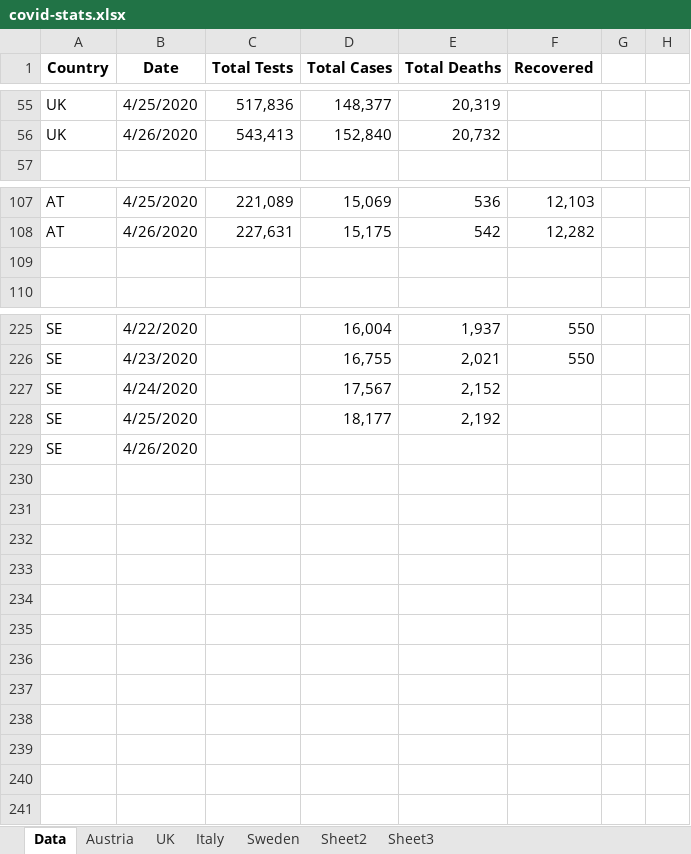
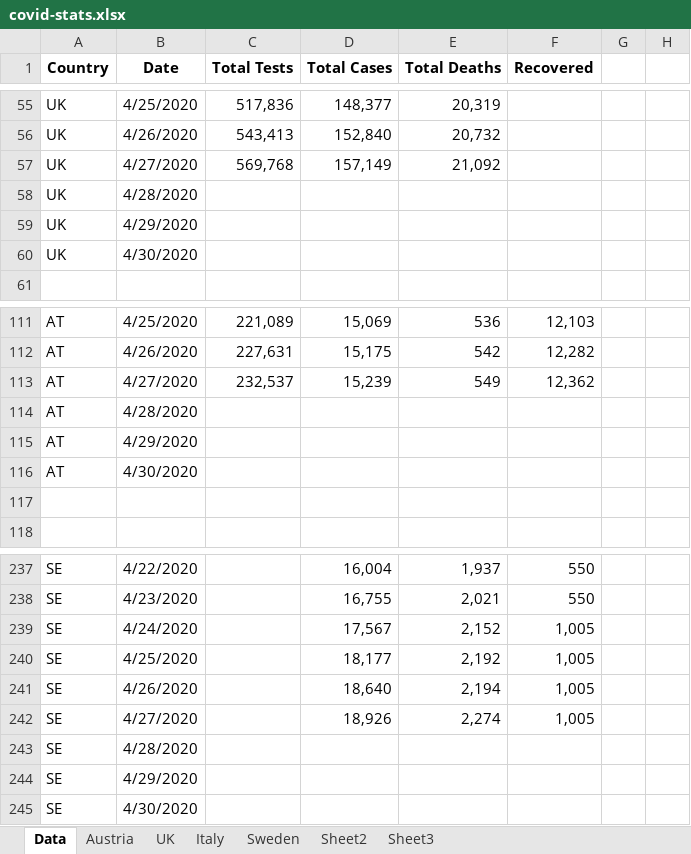
Before and after one commit to revisionist/covid-19, an Excel workbook: data/covid-stats.xlsx, sheet Data, drawn as a sheet; only a part is shown, gaps mark what is left out; values as stored, in another font and other column widths than the file's, no borders; addresses are those after the commit; the diff covers the shown part only; the diff names each change by its address in the sheet, - before the commit and + after, or states it on an @@ line.

Commit message:
Data update

```diff
--- a/data/covid-stats.xlsx (sheet Data)
+++ b/data/covid-stats.xlsx (sheet Data)
+row 57: UK | 4/27/2020 | 569,768 | 157,149 | 21,092
+row 58: UK | 4/28/2020
+row 59: UK | 4/29/2020
+row 60: UK | 4/30/2020
+row 113: AT | 4/27/2020 | 232,537 | 15,239 | 549 | 12,362
+row 114: AT | 4/28/2020
+row 115: AT | 4/29/2020
+row 116: AT | 4/30/2020
-F239:F240 (Recovered): (empty)
+F239:F240 (Recovered): 1,005
+row 241: SE | 4/26/2020 |  | 18,640 | 2,194 | 1,005
+row 242: SE | 4/27/2020 |  | 18,926 | 2,274 | 1,005
-B243 (Date): 4/26/2020
+B243 (Date): 4/28/2020
+row 244: SE | 4/29/2020
+row 245: SE | 4/30/2020
```
Also changed, not shown: 4 added rows elsewhere in this sheet, sheet Sweden, sheet Austria, sheet UK, sheet Italy, charts or pictures.
